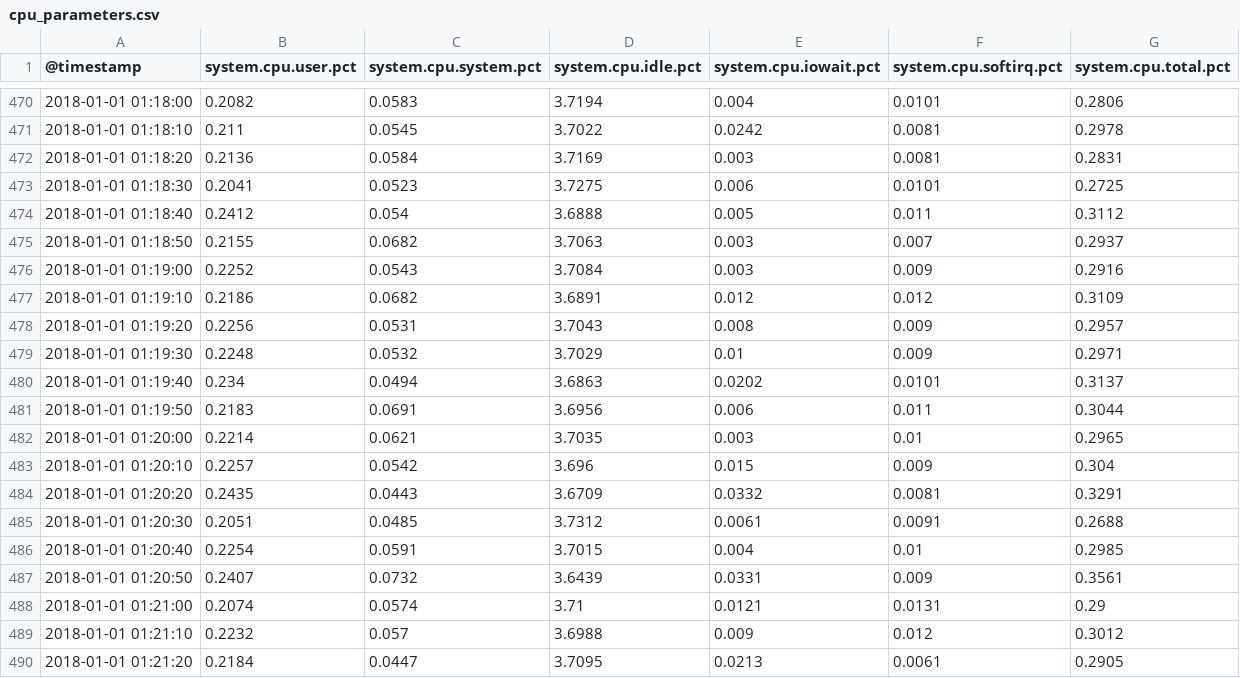
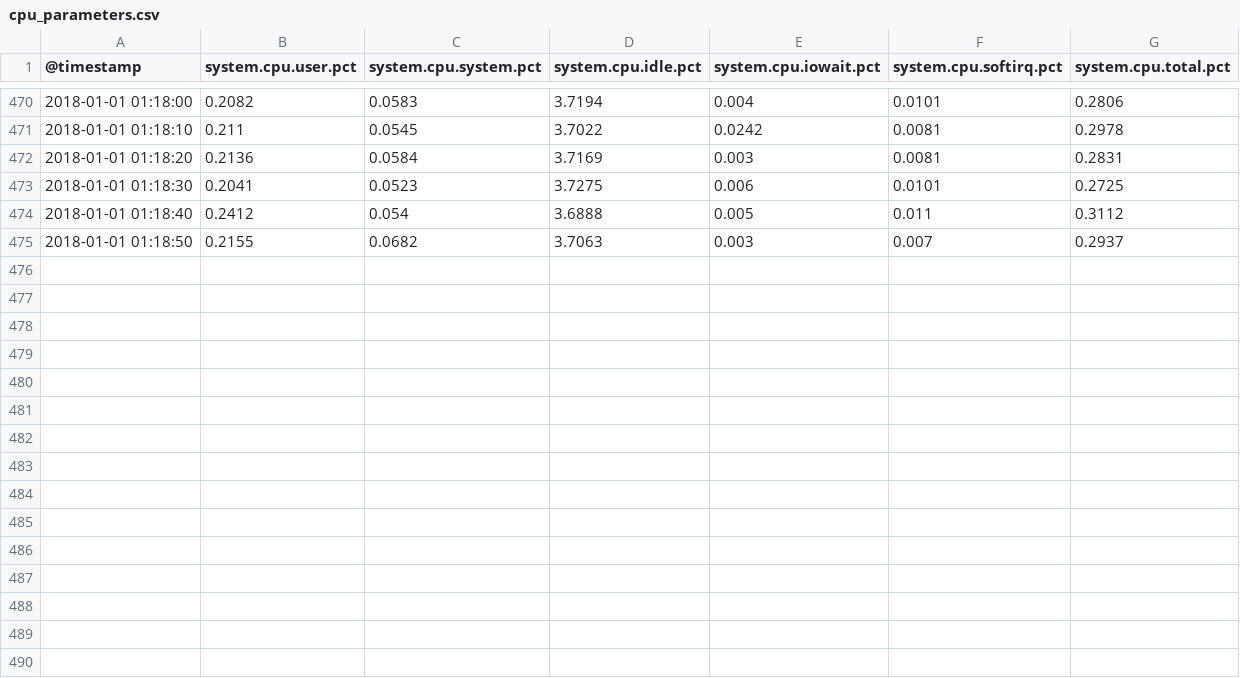
Before and after one commit to Vichalana/vichalana-anomaly-benchmark, a CSV file: anomalous_datasets/scenario_7/cpu_parameters.csv, drawn as a sheet; only a part is shown, gaps mark what is left out; the diff names each change by its address in the sheet, - before the commit and + after, or states it on an @@ line.

Commit message:
Removed additional data points in scenario 7

```diff
--- a/anomalous_datasets/scenario_7/cpu_parameters.csv
+++ b/anomalous_datasets/scenario_7/cpu_parameters.csv
-row 476: 2018-01-01 01:19:00 | 0.2252 | 0.0543 | 3.7084 | 0.003 | 0.009 | 0.2916
-row 477: 2018-01-01 01:19:10 | 0.2186 | 0.0682 | 3.6891 | 0.012 | 0.012 | 0.3109
-row 478: 2018-01-01 01:19:20 | 0.2256 | 0.0531 | 3.7043 | 0.008 | 0.009 | 0.2957
-row 479: 2018-01-01 01:19:30 | 0.2248 | 0.0532 | 3.7029 | 0.01 | 0.009 | 0.2971
-row 480: 2018-01-01 01:19:40 | 0.234 | 0.0494 | 3.6863 | 0.0202 | 0.0101 | 0.3137
-row 481: 2018-01-01 01:19:50 | 0.2183 | 0.0691 | 3.6956 | 0.006 | 0.011 | 0.3044
-row 482: 2018-01-01 01:20:00 | 0.2214 | 0.0621 | 3.7035 | 0.003 | 0.01 | 0.2965
-row 483: 2018-01-01 01:20:10 | 0.2257 | 0.0542 | 3.696 | 0.015 | 0.009 | 0.304
-row 484: 2018-01-01 01:20:20 | 0.2435 | 0.0443 | 3.6709 | 0.0332 | 0.0081 | 0.3291
-row 485: 2018-01-01 01:20:30 | 0.2051 | 0.0485 | 3.7312 | 0.0061 | 0.0091 | 0.2688
-row 486: 2018-01-01 01:20:40 | 0.2254 | 0.0591 | 3.7015 | 0.004 | 0.01 | 0.2985
-row 487: 2018-01-01 01:20:50 | 0.2407 | 0.0732 | 3.6439 | 0.0331 | 0.009 | 0.3561
-row 488: 2018-01-01 01:21:00 | 0.2074 | 0.0574 | 3.71 | 0.0121 | 0.0131 | 0.29
-row 489: 2018-01-01 01:21:10 | 0.2232 | 0.057 | 3.6988 | 0.009 | 0.012 | 0.3012
-row 490: 2018-01-01 01:21:20 | 0.2184 | 0.0447 | 3.7095 | 0.0213 | 0.0061 | 0.2905
```
Also changed, not shown: anomalous_datasets/scenario_7/memory_parameters.csv, anomalous_datasets/scenario_7/network_io_parameters.csv.
